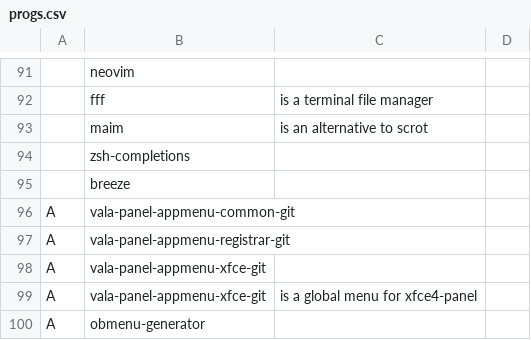
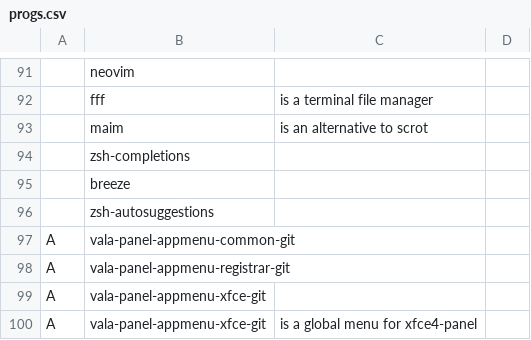
Before and after one commit to eepykate/polka, a CSV file: garbs/progs.csv, drawn as a sheet; only a part is shown, gaps mark what is left out; the shorter side is filled out with more unchanged rows; the diff names each change by its address in the sheet, - before the commit and + after, or states it on an @@ line.

```diff
--- a/garbs/progs.csv
+++ b/garbs/progs.csv
+row 96:  | zsh-autosuggestions
```
Also changed, not shown: 3 other files.
